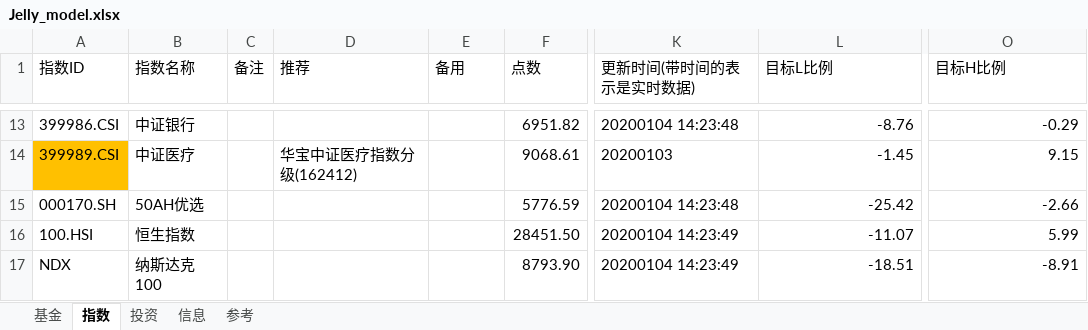
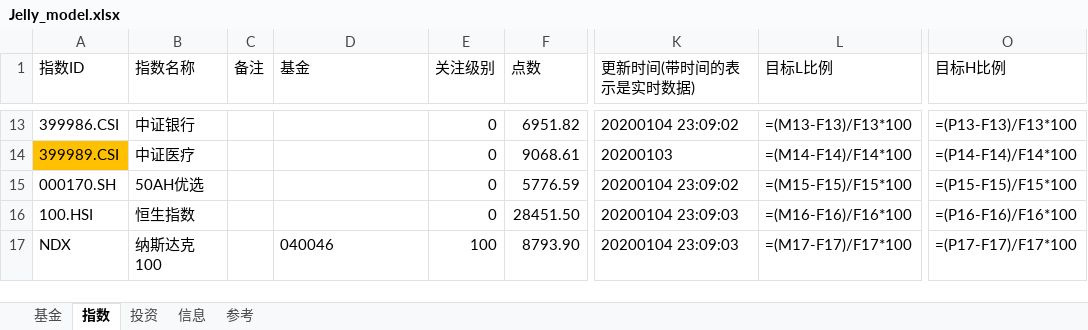
Before and after one commit to sinojelly/fundhelper-data, an Excel workbook: Jelly_model.xlsx, sheet 指数, drawn as a sheet; only a part is shown, gaps mark what is left out; values as stored, in another font and other column widths than the file's, no borders; formulas without a stored value are shown as written; conditional formats not drawn; the diff covers the shown part only; the diff names each change by its address in the sheet, - before the commit and + after, or states it on an @@ line.

```diff
--- a/Jelly_model.xlsx (sheet 指数)
+++ b/Jelly_model.xlsx (sheet 指数)
-D1: 推荐
+D1: 基金
-E1: 备用
+E1: 关注级别
-E13:E16 (关注级别): (empty)
+E13:E16 (关注级别): 0
-K13 (更新时间(带时间的表示是实时数据)): 20200104 14:23:48
+K13 (更新时间(带时间的表示是实时数据)): 20200104 23:09:02
-L13 (目标L比例): -8.76
+L13 (目标L比例): =(M13-F13)/F13*100
-O13 (目标H比例): -0.29
+O13 (目标H比例): =(P13-F13)/F13*100
-D14 (基金): 华宝中证医疗指数分级(162412)
+D14 (基金): (empty)
-L14 (目标L比例): -1.45
+L14 (目标L比例): =(M14-F14)/F14*100
-O14 (目标H比例): 9.15
+O14 (目标H比例): =(P14-F14)/F14*100
-K15 (更新时间(带时间的表示是实时数据)): 20200104 14:23:48
+K15 (更新时间(带时间的表示是实时数据)): 20200104 23:09:02
-L15 (目标L比例): -25.42
+L15 (目标L比例): =(M15-F15)/F15*100
-O15 (目标H比例): -2.66
+O15 (目标H比例): =(P15-F15)/F15*100
-K16:K17 (更新时间(带时间的表示是实时数据)): 20200104 14:23:49
+K16:K17 (更新时间(带时间的表示是实时数据)): 20200104 23:09:03
-L16 (目标L比例): -11.07
+L16 (目标L比例): =(M16-F16)/F16*100
-O16 (目标H比例): 5.99
+O16 (目标H比例): =(P16-F16)/F16*100
-D17 (基金): (empty)
+D17 (基金): 040046
-E17 (关注级别): (empty)
+E17 (关注级别): 100
-L17 (目标L比例): -18.51
+L17 (目标L比例): =(M17-F17)/F17*100
-O17 (目标H比例): -8.91
+O17 (目标H比例): =(P17-F17)/F17*100
```
Also changed, not shown: 44 edited cells elsewhere in this sheet, sheet 基金.
